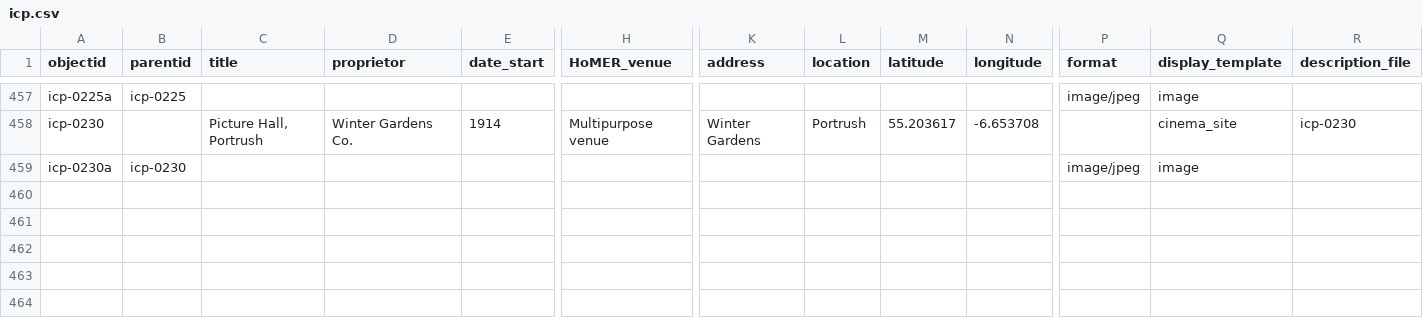
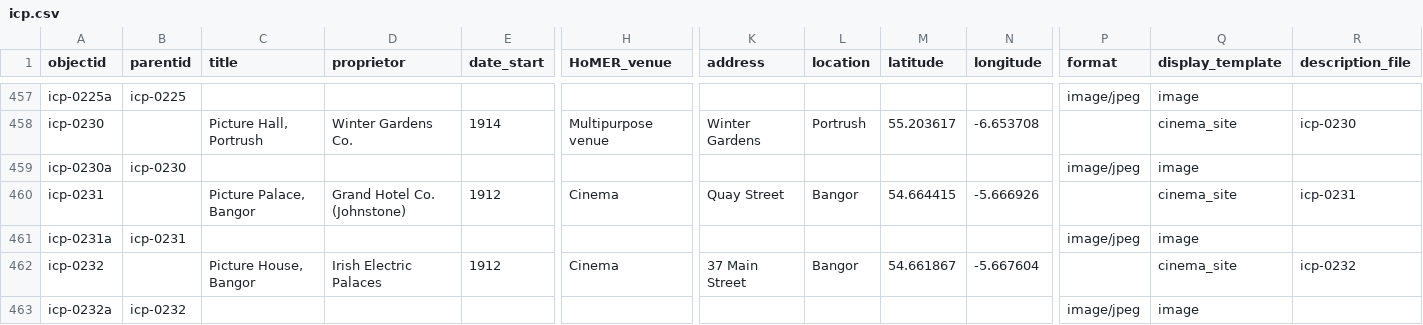
Before and after one commit to evanwill/cinema-template-prototype, a CSV file: _data/icp.csv, drawn as a sheet; only a part is shown, gaps mark what is left out; rows hold the shown columns only; the diff names each change by its address in the sheet, - before the commit and + after, or states it on an @@ line.

Commit message:
Update icp.csv

```diff
--- a/_data/icp.csv
+++ b/_data/icp.csv
+row 460: icp-0231 |  | Picture Palace, Bangor | Grand Hotel Co. (Johnstone) | 1912 | Cinema | Quay Street | Bangor | 54.664415 | -5.666926 |  | cinema_site | icp-0231
+row 461: icp-0231a | icp-0231 |  |  |  |  |  |  |  |  | image/jpeg | image
+row 462: icp-0232 |  | Picture House, Bangor | Irish Electric Palaces | 1912 | Cinema | 37 Main Street | Bangor | 54.661867 | -5.667604 |  | cinema_site | icp-0232
+row 463: icp-0232a | icp-0232 |  |  |  |  |  |  |  |  | image/jpeg | image
```
